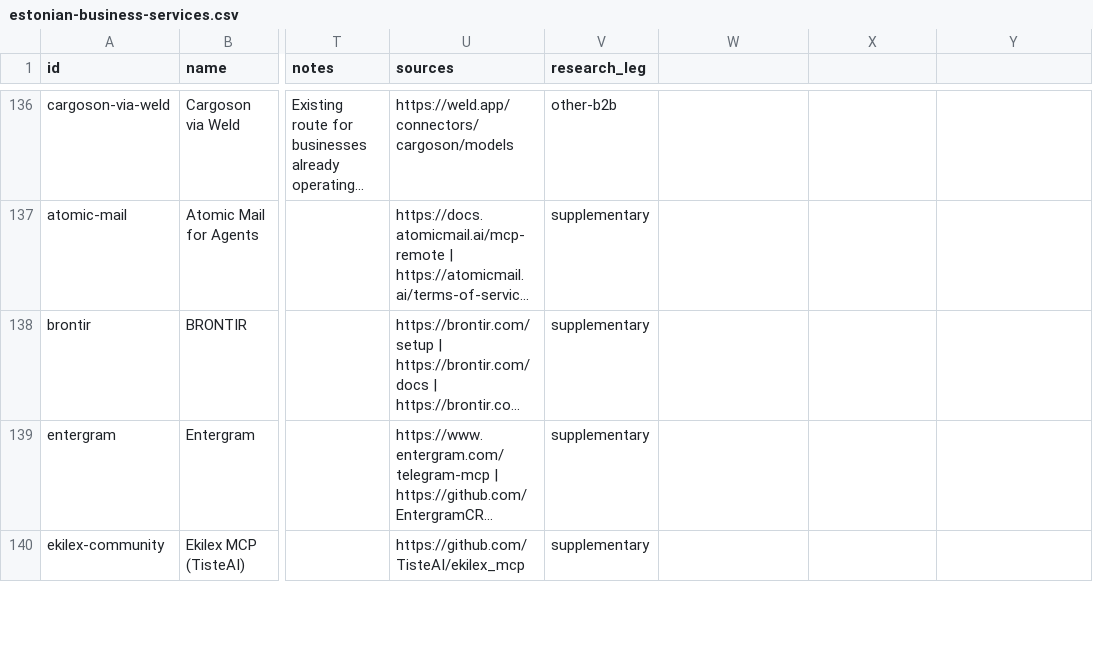
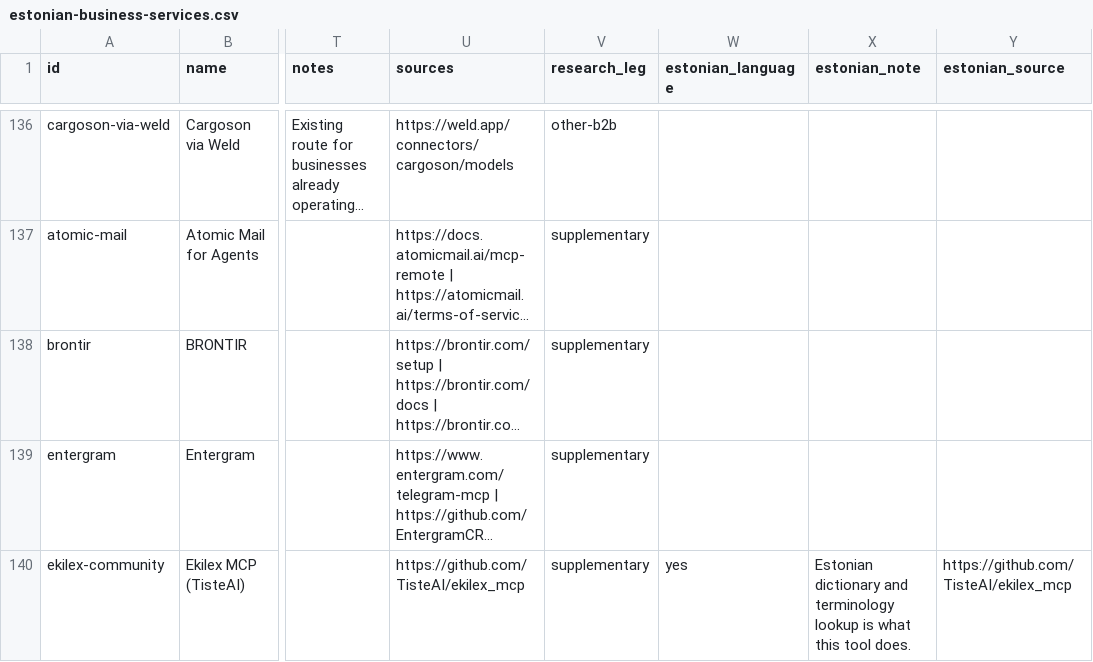
Before and after one commit to paat/ai-launchpad, a CSV file: docs/research/catalog/estonian-business-services.csv, drawn as a sheet; only a part is shown, gaps mark what is left out; long unchanged cells end in …; the diff covers the shown part only; the diff names each change by its address in the sheet, - before the commit and + after, or states it on an @@ line.

Commit message:
Catalogue: Estonian fields for Pactum and Tommos, CSV parity, and phone-row corrections (#135).
Co-Authored-By: Grok 4.7 <noreply@x.ai>

```diff
--- a/docs/research/catalog/estonian-business-services.csv
+++ b/docs/research/catalog/estonian-business-services.csv
-W1: (empty)
+W1: estonian_language
-X1: (empty)
+X1: estonian_note
-Y1: (empty)
+Y1: estonian_source
-W140 (estonian_language): (empty)
+W140 (estonian_language): yes
-X140 (estonian_note): (empty)
+X140 (estonian_note): Estonian dictionary and terminology lookup is what this tool does.
-Y140 (estonian_source): (empty)
+Y140 (estonian_source): https://github.com/TisteAI/ekilex_mcp
```
Also changed, not shown: 44 edited cells elsewhere in this file, 6 other files.
